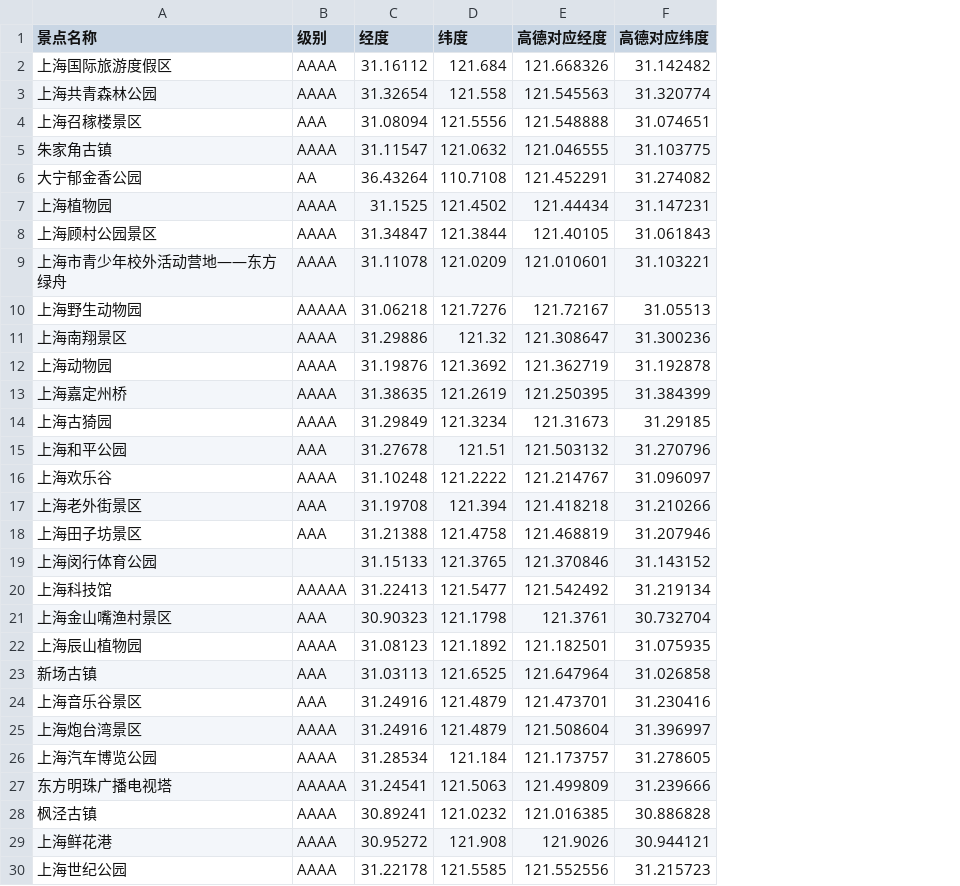
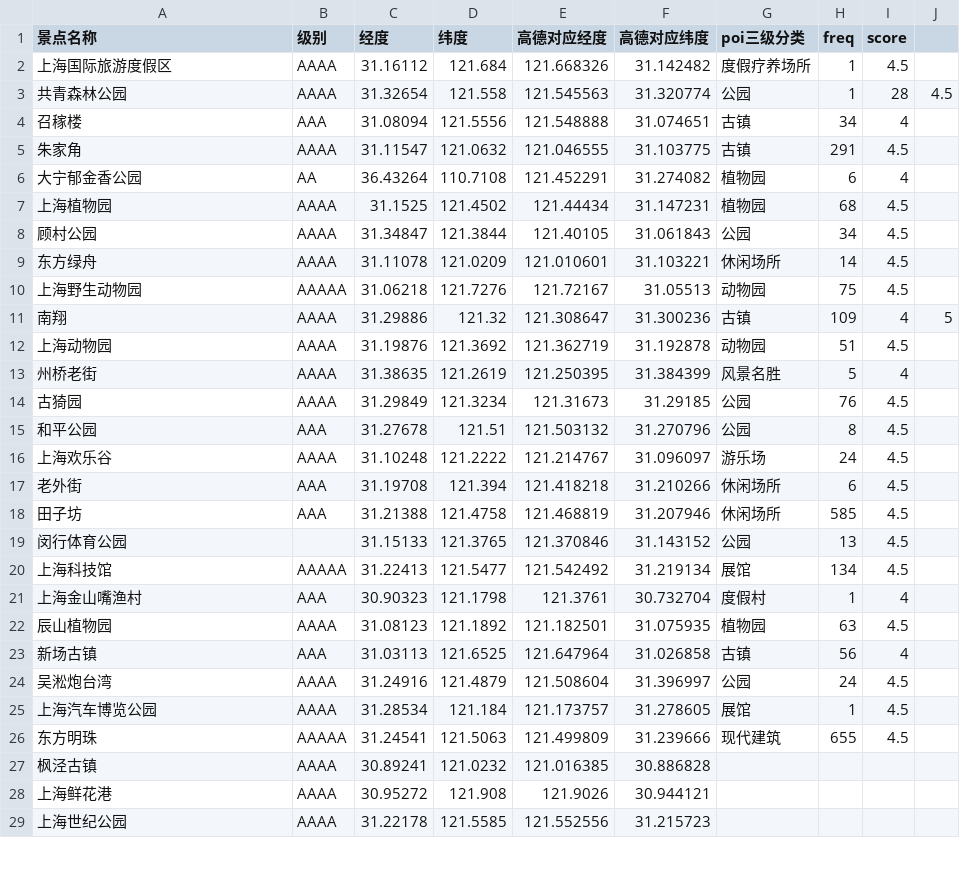
Before and after one commit to Tongzhenguo/travel_data, a CSV file: data/shanghai_science_lonlat.csv, drawn as a sheet; only a part is shown; removed rows and columns are numbered as before the commit, all else as after; the diff names each change by its address in the sheet, - before the commit and + after, or states it on an @@ line.

```diff
--- a/data/shanghai_science_lonlat.csv
+++ b/data/shanghai_science_lonlat.csv
+column G (poi三级分类), rows 2-26: 度假疗养场所 | 公园 | 古镇 | 古镇 | 植物园 | 植物园 | 公园 | 休闲场所 | 动物园 | 古镇 | 动物园 | 风景名胜 | 公园 | 公园 | 游乐场 | 休闲场所 | 休闲场所 | 公园 | 展馆 | 度假村 | 植物园 | 古镇 | 公园 | 展馆 | 现代建筑
+column H (freq), rows 2-26: 1 | 1 | 34 | 291 | 6 | 68 | 34 | 14 | 75 | 109 | 51 | 5 | 76 | 8 | 24 | 6 | 585 | 13 | 134 | 1 | 63 | 56 | 24 | 1 | 655
+column I (score), rows 2-26: 4.5 | 28 | 4 | 4.5 | 4 | 4.5 | 4.5 | 4.5 | 4.5 | 4 | 4.5 | 4 | 4.5 | 4.5 | 4.5 | 4.5 | 4.5 | 4.5 | 4.5 | 4 | 4.5 | 4 | 4.5 | 4.5 | 4.5
+column J, rows 3-11: 4.5 |  |  |  |  |  |  |  | 5
-A3 (景点名称): 上海共青森林公园
+A3 (景点名称): 共青森林公园
-A4 (景点名称): 上海召稼楼景区
+A4 (景点名称): 召稼楼
-A5 (景点名称): 朱家角古镇
+A5 (景点名称): 朱家角
-A8 (景点名称): 上海顾村公园景区
+A8 (景点名称): 顾村公园
-A9 (景点名称): 上海市青少年校外活动营地——东方绿舟
+A9 (景点名称): 东方绿舟
-A11 (景点名称): 上海南翔景区
+A11 (景点名称): 南翔
-A13 (景点名称): 上海嘉定州桥
+A13 (景点名称): 州桥老街
-A14 (景点名称): 上海古猗园
+A14 (景点名称): 古猗园
-A15 (景点名称): 上海和平公园
+A15 (景点名称): 和平公园
-A17 (景点名称): 上海老外街景区
+A17 (景点名称): 老外街
-A18 (景点名称): 上海田子坊景区
+A18 (景点名称): 田子坊
-A19 (景点名称): 上海闵行体育公园
+A19 (景点名称): 闵行体育公园
-A21 (景点名称): 上海金山嘴渔村景区
+A21 (景点名称): 上海金山嘴渔村
-A22 (景点名称): 上海辰山植物园
+A22 (景点名称): 辰山植物园
-row 24: 上海音乐谷景区 | AAA | 31.24916 | 121.4879 | 121.473701 | 31.230416
-A24 (景点名称): 上海炮台湾景区
+A24 (景点名称): 吴淞炮台湾
-A26 (景点名称): 东方明珠广播电视塔
+A26 (景点名称): 东方明珠
```
Also changed, not shown: 4 other files.
